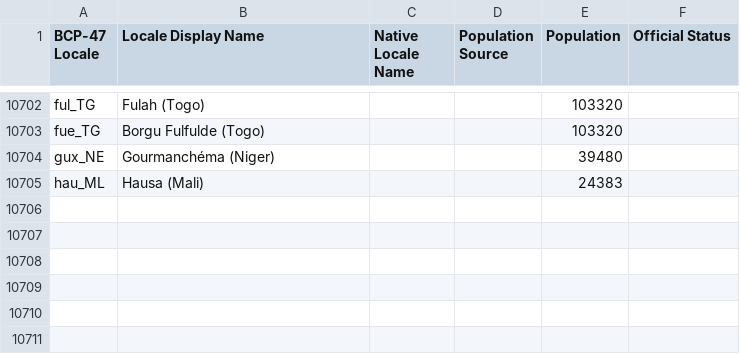
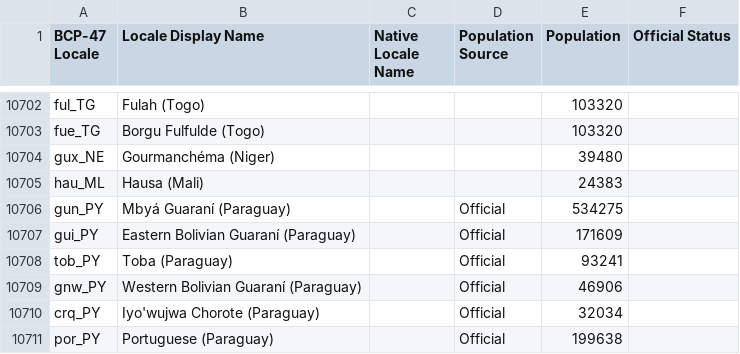
Before and after one commit to Translation-Commons/lang-nav, a TSV file: data/tc/locales.tsv, drawn as a sheet; only a part is shown, gaps mark what is left out.

```diff
--- a/data/tc/locales.tsv
+++ b/data/tc/locales.tsv
@@ -10705 +10705,7 @@ gux_NE	Gourmanchéma (Niger)			39480
 hau_ML	Hausa (Mali)			24383	
+gun_PY	Mbyá Guaraní (Paraguay)		Official	534275	
+gui_PY	Eastern Bolivian Guaraní (Paraguay)		Official	171609	
+tob_PY	Toba (Paraguay)		Official	93241	
+gnw_PY	Western Bolivian Guaraní (Paraguay)		Official	46906	
+crq_PY	Iyo'wujwa Chorote (Paraguay)		Official	32034	
+por_PY	Portuguese (Paraguay)		Official	199638	
```
Also changed, not shown: 30 other files.
